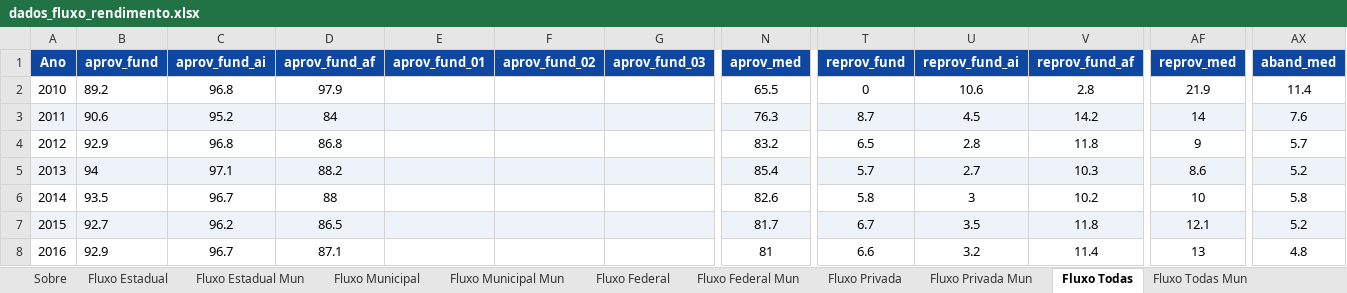
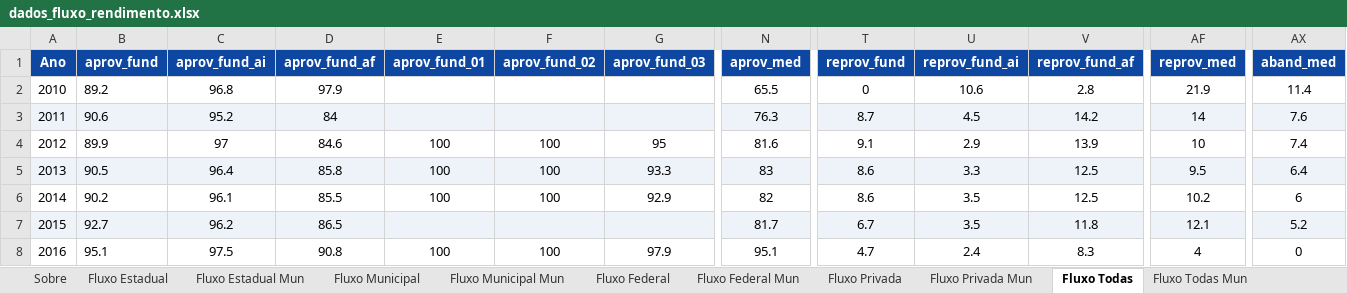
Before and after one commit to CEBE-RS/indicadores-educacionais, an Excel workbook: dados/downloads/dados_fluxo_rendimento.xlsx, sheet Fluxo Todas, drawn as a sheet; only a part is shown, gaps mark what is left out; values as stored, in another font and other column widths than the file's, no borders; removed rows and columns are numbered as before the commit, all else as after; rows hold the shown columns only; the diff covers the shown part only; the diff names each change by its address in the sheet, - before the commit and + after, or states it on an @@ line.

```diff
--- a/dados/downloads/dados_fluxo_rendimento.xlsx (sheet Fluxo Todas)
+++ b/dados/downloads/dados_fluxo_rendimento.xlsx (sheet Fluxo Todas)
-row 4: 2012 | 92.9 | 96.8 | 86.8 |  |  |  | 83.2 | 6.5 | 2.8 | 11.8 | 9 | 5.7
-row 5: 2013 | 94 | 97.1 | 88.2 |  |  |  | 85.4 | 5.7 | 2.7 | 10.3 | 8.6 | 5.2
-row 6: 2014 | 93.5 | 96.7 | 88 |  |  |  | 82.6 | 5.8 | 3 | 10.2 | 10 | 5.8
+row 4: 2012 | 89.9 | 97 | 84.6 | 100 | 100 | 95 | 81.6 | 9.1 | 2.9 | 13.9 | 10 | 7.4
+row 5: 2013 | 90.5 | 96.4 | 85.8 | 100 | 100 | 93.3 | 83 | 8.6 | 3.3 | 12.5 | 9.5 | 6.4
+row 6: 2014 | 90.2 | 96.1 | 85.5 | 100 | 100 | 92.9 | 82 | 8.6 | 3.5 | 12.5 | 10.2 | 6
-B8 (aprov_fund): 92.9
+B8 (aprov_fund): 95.1
-C8 (aprov_fund_ai): 96.7
+C8 (aprov_fund_ai): 97.5
-D8 (aprov_fund_af): 87.1
+D8 (aprov_fund_af): 90.8
-E8 (aprov_fund_01): (empty)
+E8 (aprov_fund_01): 100
-F8 (aprov_fund_02): (empty)
+F8 (aprov_fund_02): 100
-G8 (aprov_fund_03): (empty)
+G8 (aprov_fund_03): 97.9
-N8 (aprov_med): 81
+N8 (aprov_med): 95.1
-T8 (reprov_fund): 6.6
+T8 (reprov_fund): 4.7
-U8 (reprov_fund_ai): 3.2
+U8 (reprov_fund_ai): 2.4
-V8 (reprov_fund_af): 11.4
+V8 (reprov_fund_af): 8.3
-AF8 (reprov_med): 13
+AF8 (reprov_med): 4
-AX8 (aband_med): 4.8
+AX8 (aband_med): 0
```
Also changed, not shown: 142 edited cells elsewhere in this sheet, sheet Fluxo Privada, sheet Fluxo Todas Mun, sheet Fluxo Estadual Mun, sheet Fluxo Municipal Mun, sheet Fluxo Estadual, sheet Fluxo Municipal, 3 more sheets, dados/downloads/dados_acesso_matriculas.xlsx, dados/downloads/dados_docencia.xlsx, 11 other files.
